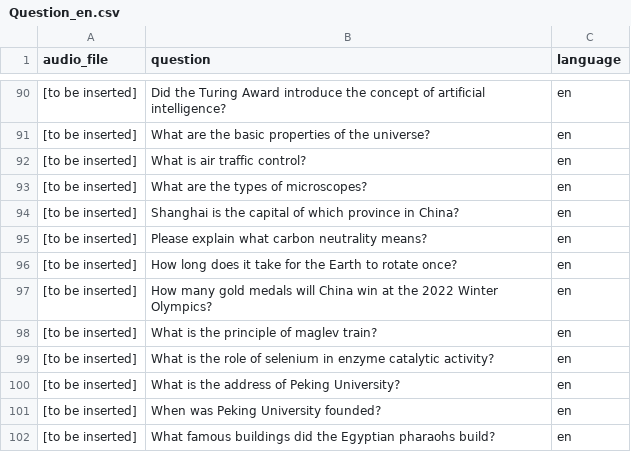
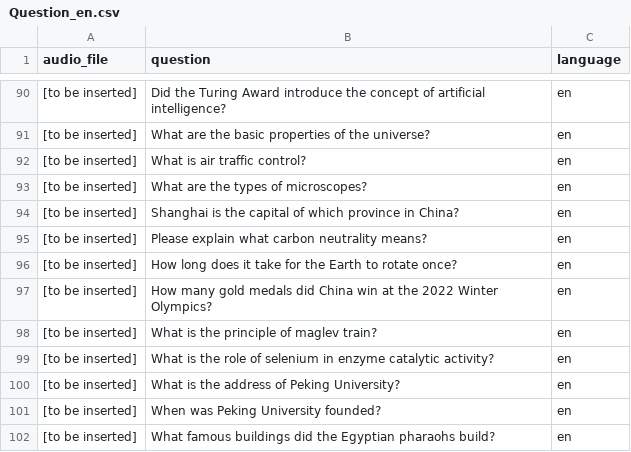
Before and after one commit to dorcagombar/BME-Comparative-Analysis-of-Intelligent-Assistants, a CSV file: data/Question_en.csv, drawn as a sheet; only a part is shown, gaps mark what is left out.

Commit message:
Update Question_en.csv

```diff
--- a/data/Question_en.csv
+++ b/data/Question_en.csv
@@ -96,3 +96,3 @@ audio_file,question,language
 [to be inserted],How long does it take for the Earth to rotate once?,en
-[to be inserted],How many gold medals will China win at the 2022 Winter Olympics?,en
+[to be inserted],How many gold medals did China win at the 2022 Winter Olympics?,en
 [to be inserted],What is the principle of maglev train?,en
```
